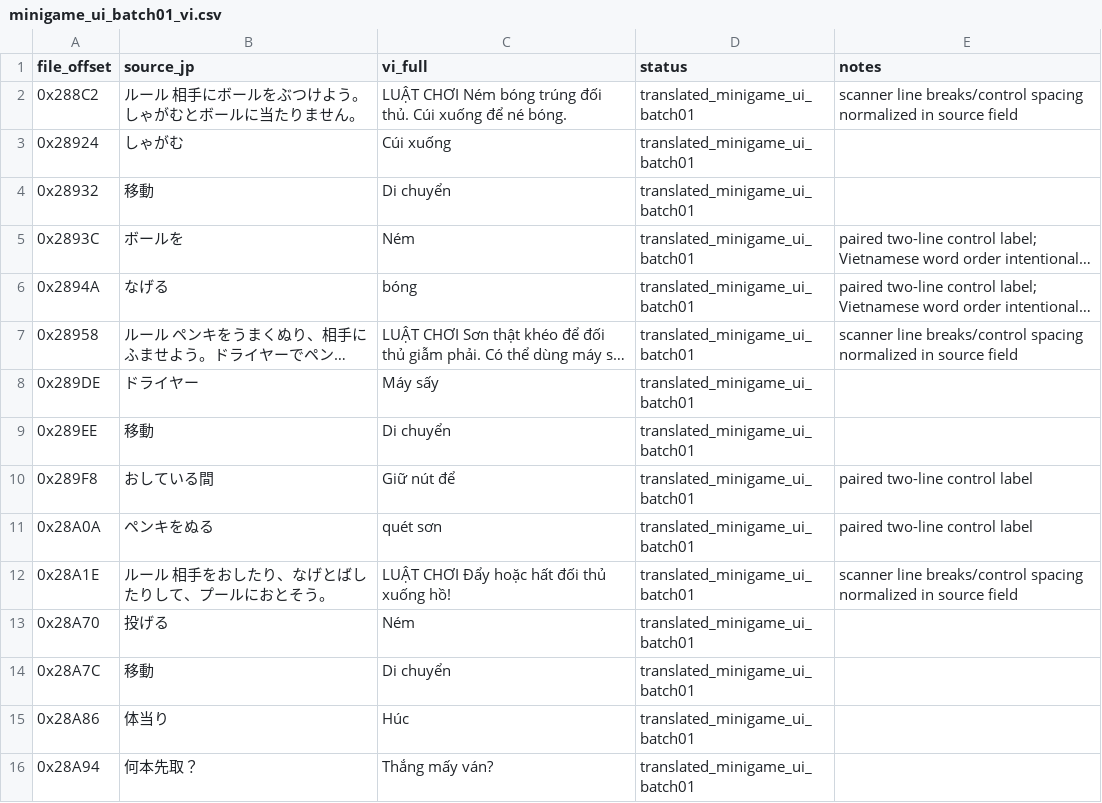
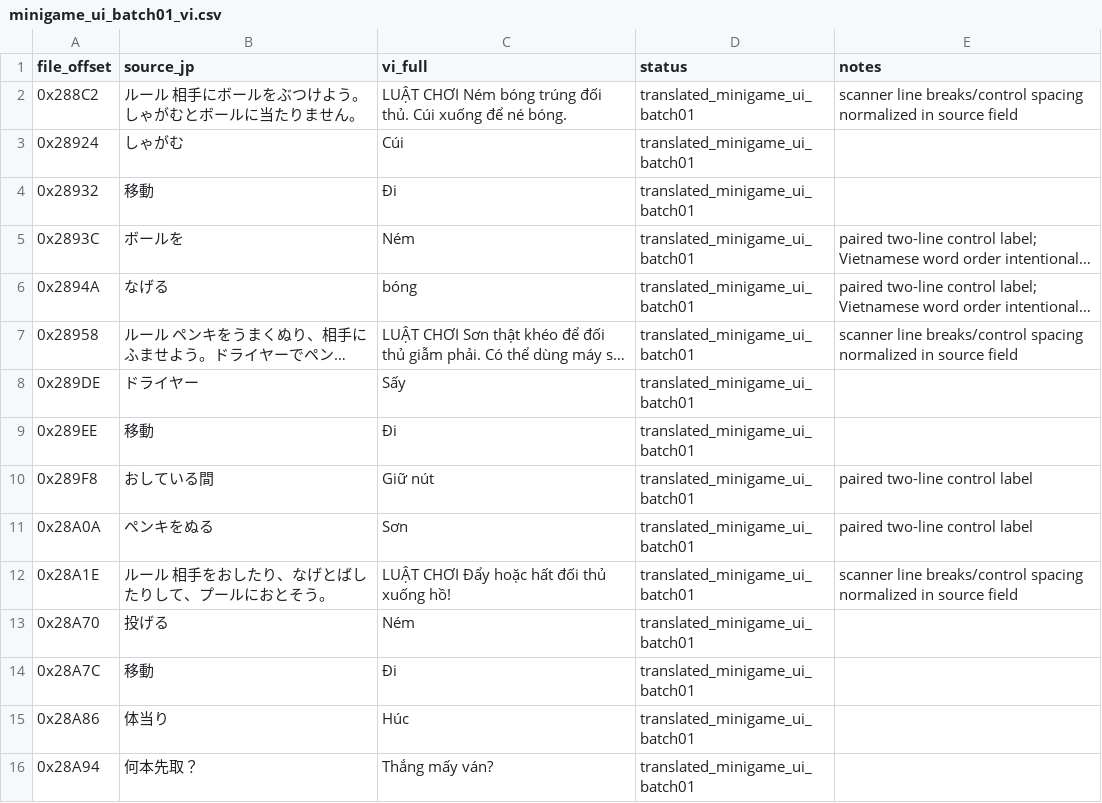
Before and after one commit to RVTGMzz/VHSNES, a CSV file: games/ChibiMarukoChan-Mezase-Minami-no-Island/translation/source/minigame_ui_batch01_vi.csv, drawn as a sheet; only a part is shown; long unchanged cells end in …; the diff names each change by its address in the sheet, - before the commit and + after, or states it on an @@ line.

Commit message:
chibi: merge karaoke quiz and minigame auxiliary UI wording into canonical source

```diff
--- a/games/ChibiMarukoChan-Mezase-Minami-no-Island/translation/source/minigame_ui_batch01_vi.csv
+++ b/games/ChibiMarukoChan-Mezase-Minami-no-Island/translation/source/minigame_ui_batch01_vi.csv
-C3 (vi_full): Cúi xuống
+C3 (vi_full): Cúi
-C4 (vi_full): Di chuyển
+C4 (vi_full): Đi
-C8 (vi_full): Máy sấy
+C8 (vi_full): Sấy
-C9 (vi_full): Di chuyển
+C9 (vi_full): Đi
-C10 (vi_full): Giữ nút để
+C10 (vi_full): Giữ nút
-C11 (vi_full): quét sơn
+C11 (vi_full): Sơn
-C14 (vi_full): Di chuyển
+C14 (vi_full): Đi
```
